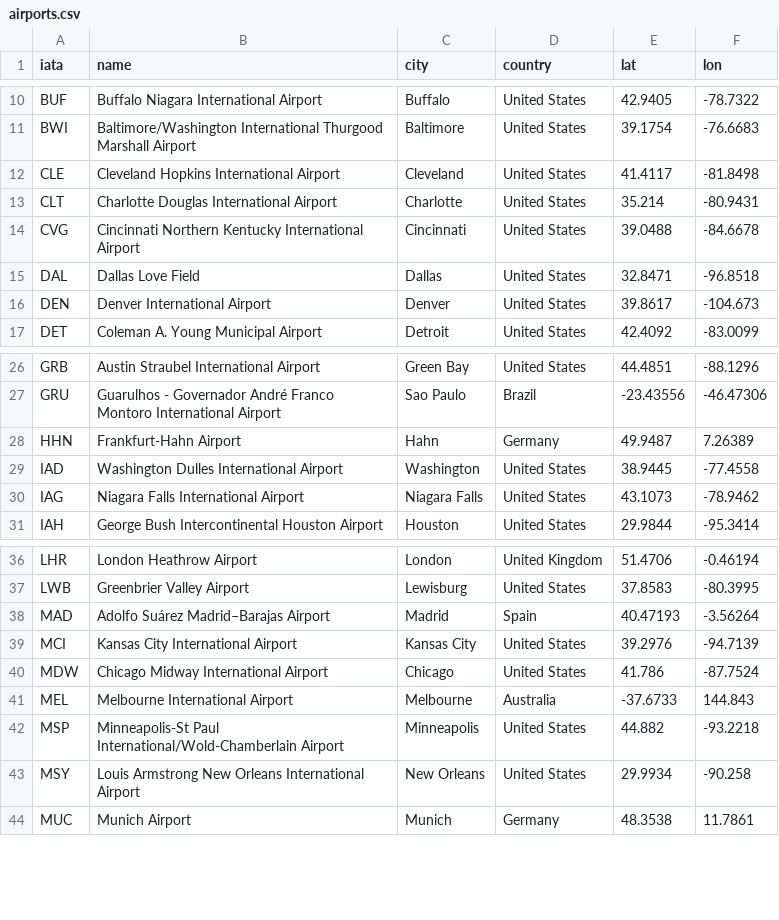
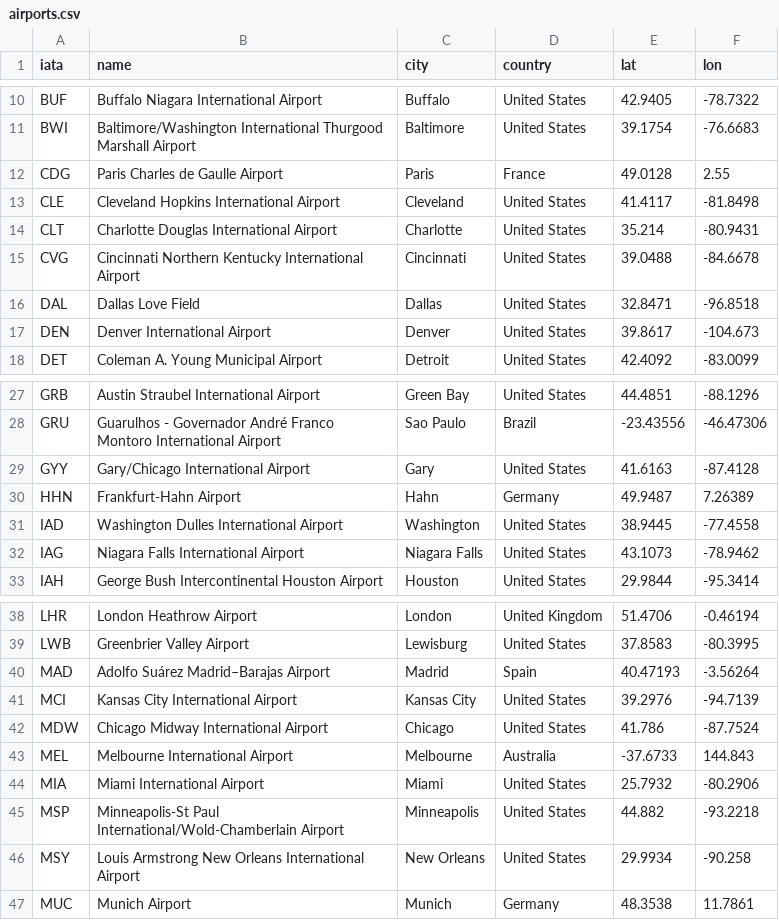
Before and after one commit to steodose/nfl-flights, a CSV file: inst/reference/airports.csv, drawn as a sheet; only a part is shown, gaps mark what is left out.

```diff
--- a/inst/reference/airports.csv
+++ b/inst/reference/airports.csv
@@ -11,2 +11,3 @@ BUF,Buffalo Niagara International Airport,Buffalo,United States,42.9405,-78.7322
 BWI,Baltimore/Washington International Thurgood Marshall Airport,Baltimore,United States,39.1754,-76.6683
+CDG,Paris Charles de Gaulle Airport,Paris,France,49.0128,2.55
 CLE,Cleveland Hopkins International Airport,Cleveland,United States,41.4117,-81.8498
@@ -27,2 +28,3 @@ GRB,Austin Straubel International Airport,Green Bay,United States,44.4851,-88.12
 GRU,Guarulhos - Governador André Franco Montoro International Airport,Sao Paulo,Brazil,-23.43556,-46.47306
+GYY,Gary/Chicago International Airport,Gary,United States,41.6163,-87.4128
 HHN,Frankfurt-Hahn Airport,Hahn,Germany,49.9487,7.26389
@@ -41,2 +43,3 @@ MDW,Chicago Midway International Airport,Chicago,United States,41.786,-87.7524
 MEL,Melbourne International Airport,Melbourne,Australia,-37.6733,144.843
+MIA,Miami International Airport,Miami,United States,25.7932,-80.2906
 MSP,Minneapolis-St Paul International/Wold-Chamberlain Airport,Minneapolis,United States,44.882,-93.2218
```
Also changed, not shown: inst/extdata/post_index.csv, 5 other files.
